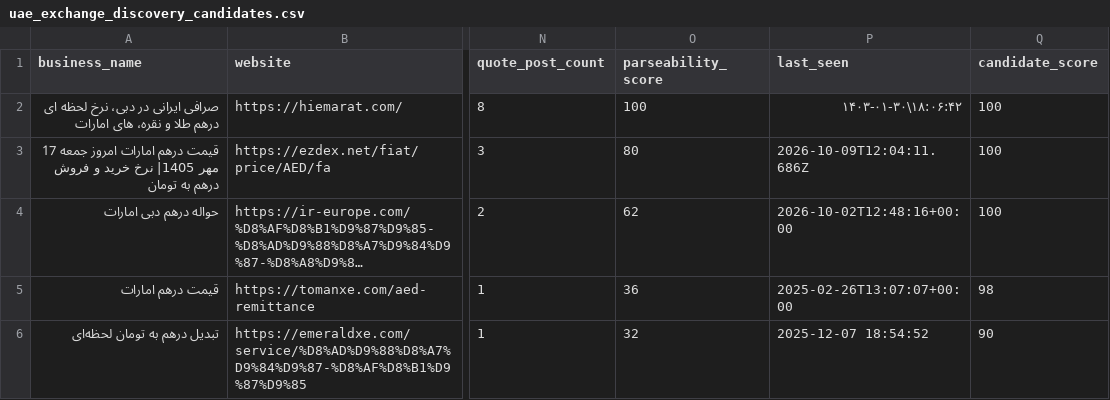
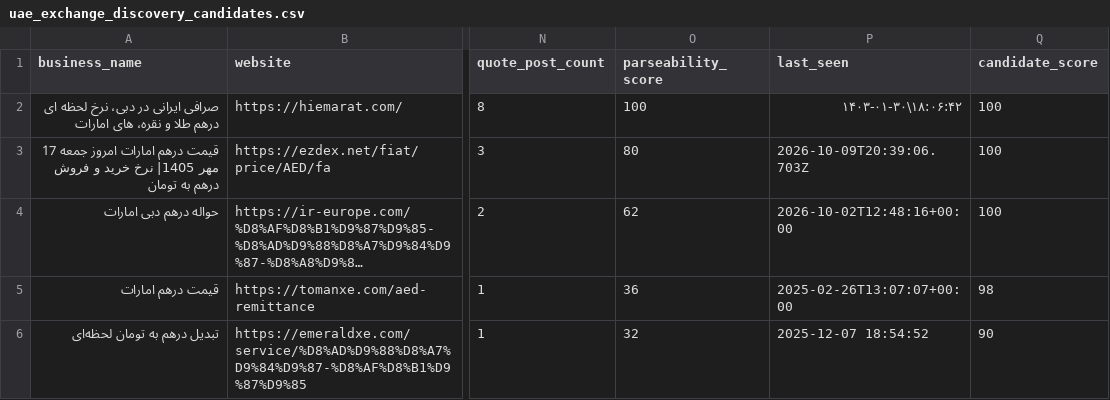
Before and after one commit to KevinMehrabi/rialwatch, a CSV file: survey_outputs/uae_exchange_discovery_candidates.csv, drawn as a sheet; only a part is shown, gaps mark what is left out; long unchanged cells end in …; the diff names each change by its address in the sheet, - before the commit and + after, or states it on an @@ line.

```diff
--- a/survey_outputs/uae_exchange_discovery_candidates.csv
+++ b/survey_outputs/uae_exchange_discovery_candidates.csv
-P3 (last_seen): 2026-10-09T12:04:11.686Z
+P3 (last_seen): 2026-10-09T20:39:06.703Z
```
Also changed, not shown: survey_outputs/regional_fx_board_candidates.csv, survey_outputs/regional_market_signal_candidates.csv, 19 other files.
